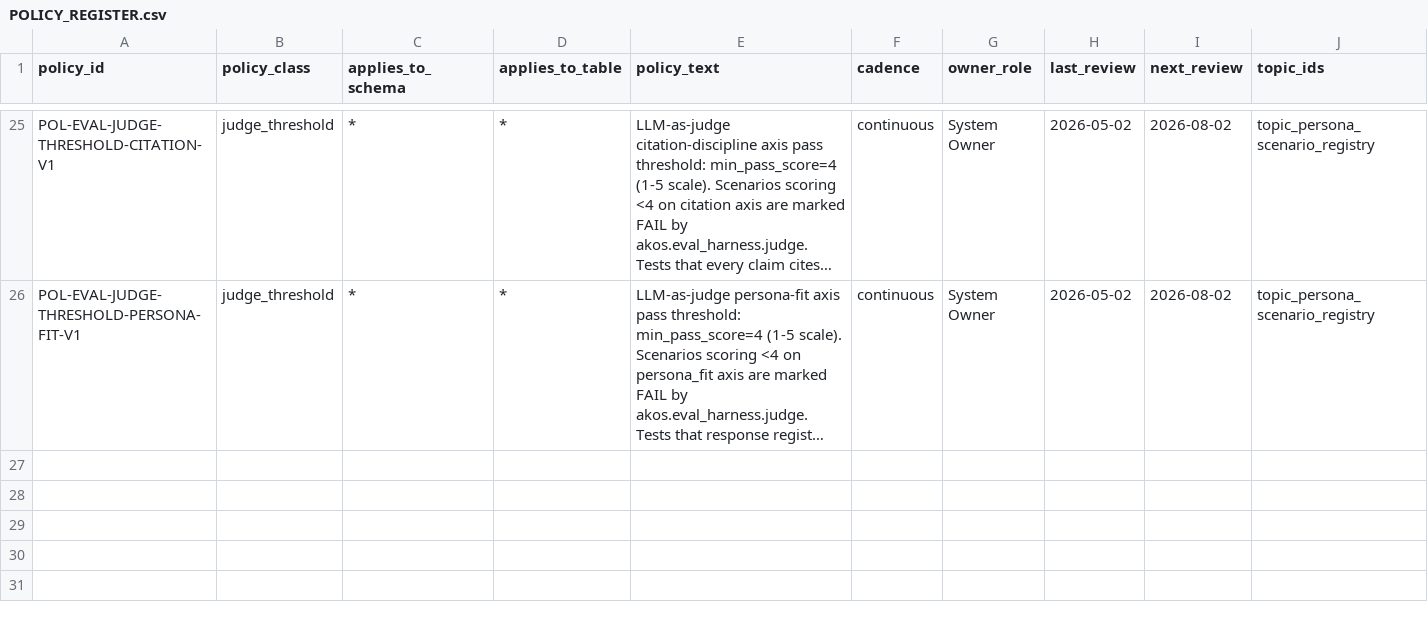
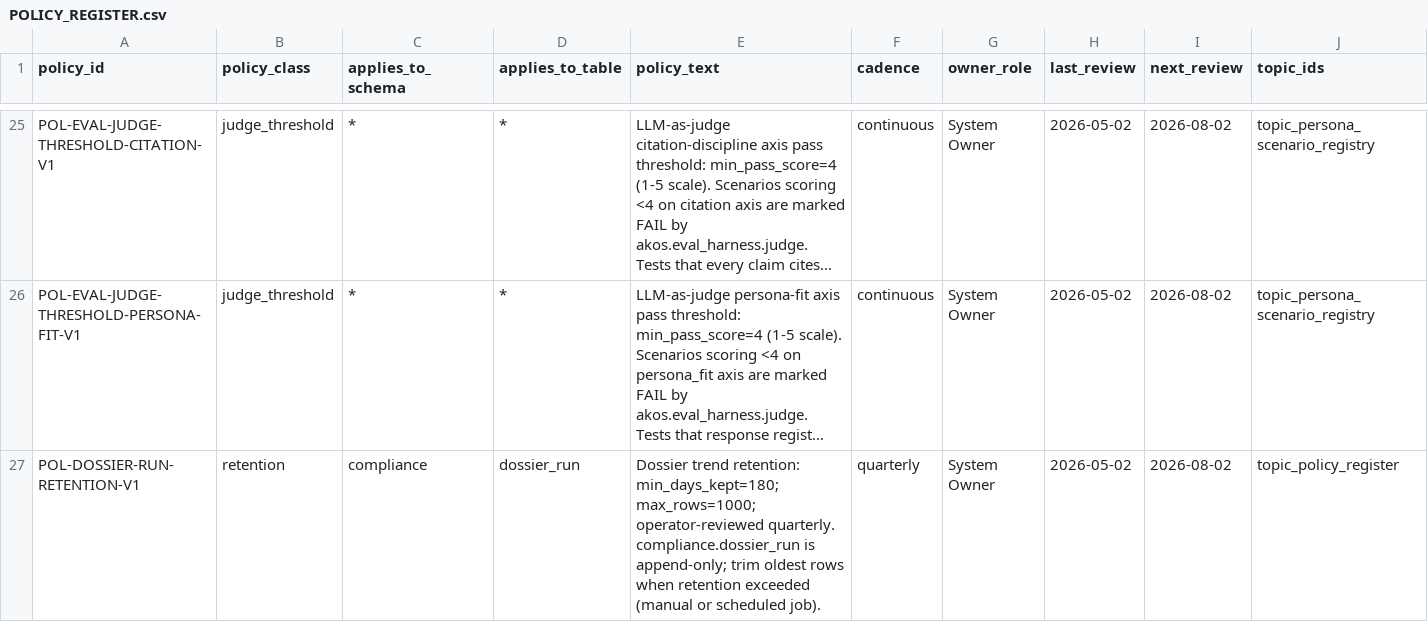
Before and after one commit to FraysaXII/openclaw-akos, a CSV file: docs/references/hlk/compliance/dimensions/POLICY_REGISTER.csv, drawn as a sheet; only a part is shown, gaps mark what is left out; long unchanged cells end in …; rows hold the shown columns only; the diff names each change by its address in the sheet, - before the commit and + after, or states it on an @@ line.

Commit message:
feat(i48): operator UAT dossier — trends, CI, verification, closure docs
- Add compliance.dossier_run migration + dossier_run_writer (PostgREST + local index.json)
- Section 11 sparklines from merged remote/local history; POL retention policy row
- Tier B workflow dossier artifact upload; optional dossier-on-pr workflow
- dossier_smoke in pre_commit; docs + UAT report + master-roadmap closure + WIP_DASHBOARD

```diff
--- a/docs/references/hlk/compliance/dimensions/POLICY_REGISTER.csv
+++ b/docs/references/hlk/compliance/dimensions/POLICY_REGISTER.csv
+row 27: POL-DOSSIER-RUN-RETENTION-V1 | retention | compliance | dossier_run | Dossier trend retention: min_days_kept=180; max_rows=1000; operator-reviewed quarterly. compliance.dossier_run is append-only; trim oldest rows when retention exceeded (manual or scheduled job). | quarterly | System Owner | 2026-05-02 | 2026-08-02 | topic_policy_register
```
Also changed, not shown: 25 other files.
